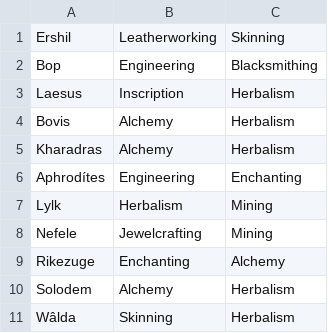
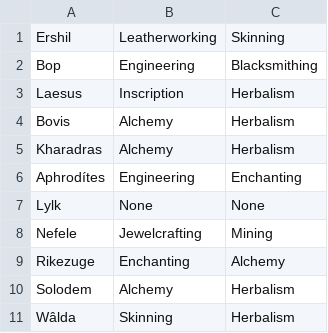
Before and after one commit to MyazakiKarazhan/Phased, a CSV file: guild_profs.csv, drawn as a sheet; only a part is shown.

Commit message:
Auto-update

```diff
--- a/guild_profs.csv
+++ b/guild_profs.csv
@@ -6,3 +6,3 @@ Kharadras, Alchemy, Herbalism
 Aphrodítes, Engineering, Enchanting
-Lylk, Herbalism, Mining
+Lylk, None, None
 Nefele, Jewelcrafting, Mining
```
